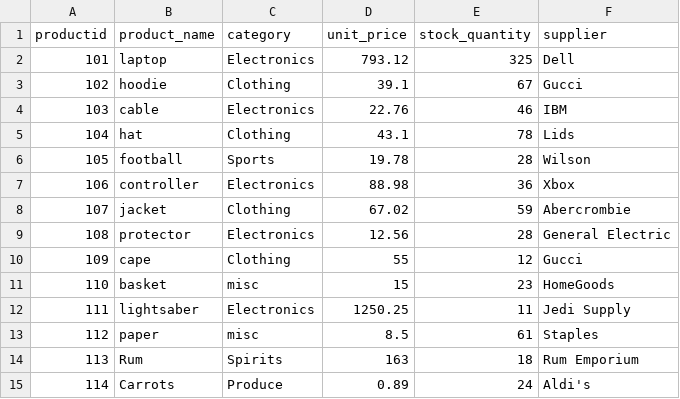
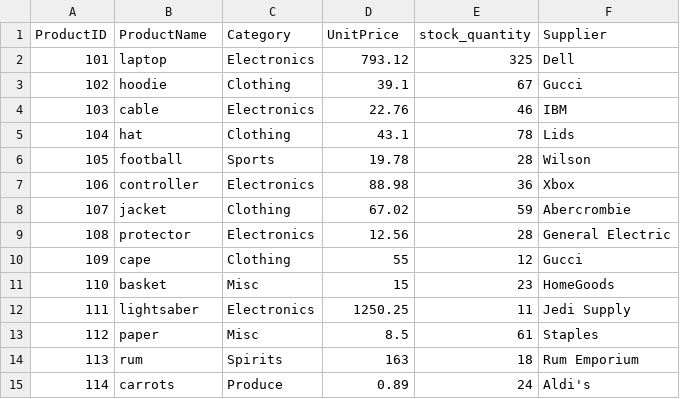
Before and after one commit to 14dstcyr/smart-store-ddstcyr, a CSV file: data/raw/products_data.csv, drawn as a sheet.

```diff
--- a/data/raw/products_data.csv
+++ b/data/raw/products_data.csv
@@ -1,2 +1,2 @@
-productid,product_name,category,unit_price,stock_quantity,supplier
+ProductID,ProductName,Category,UnitPrice,stock_quantity,Supplier
 101,laptop,Electronics,793.12,325,Dell
@@ -10,6 +10,6 @@ productid,product_name,category,unit_price,stock_quantity,supplier
 109,cape,Clothing,55,12,Gucci
-110,basket,misc,15,23,HomeGoods
+110,basket,Misc,15,23,HomeGoods
 111,lightsaber,Electronics,1250.25,11,Jedi Supply
-112,paper,misc,8.5,61,Staples
-113,Rum,Spirits,163,18,Rum Emporium
-114,Carrots,Produce,0.89,24,Aldi's
+112,paper,Misc,8.5,61,Staples
+113,rum,Spirits,163,18,Rum Emporium
+114,carrots,Produce,0.89,24,Aldi's
```
Also changed, not shown: data/raw/customers_data.csv, data/raw/sales_data.csv, 1 other file.
